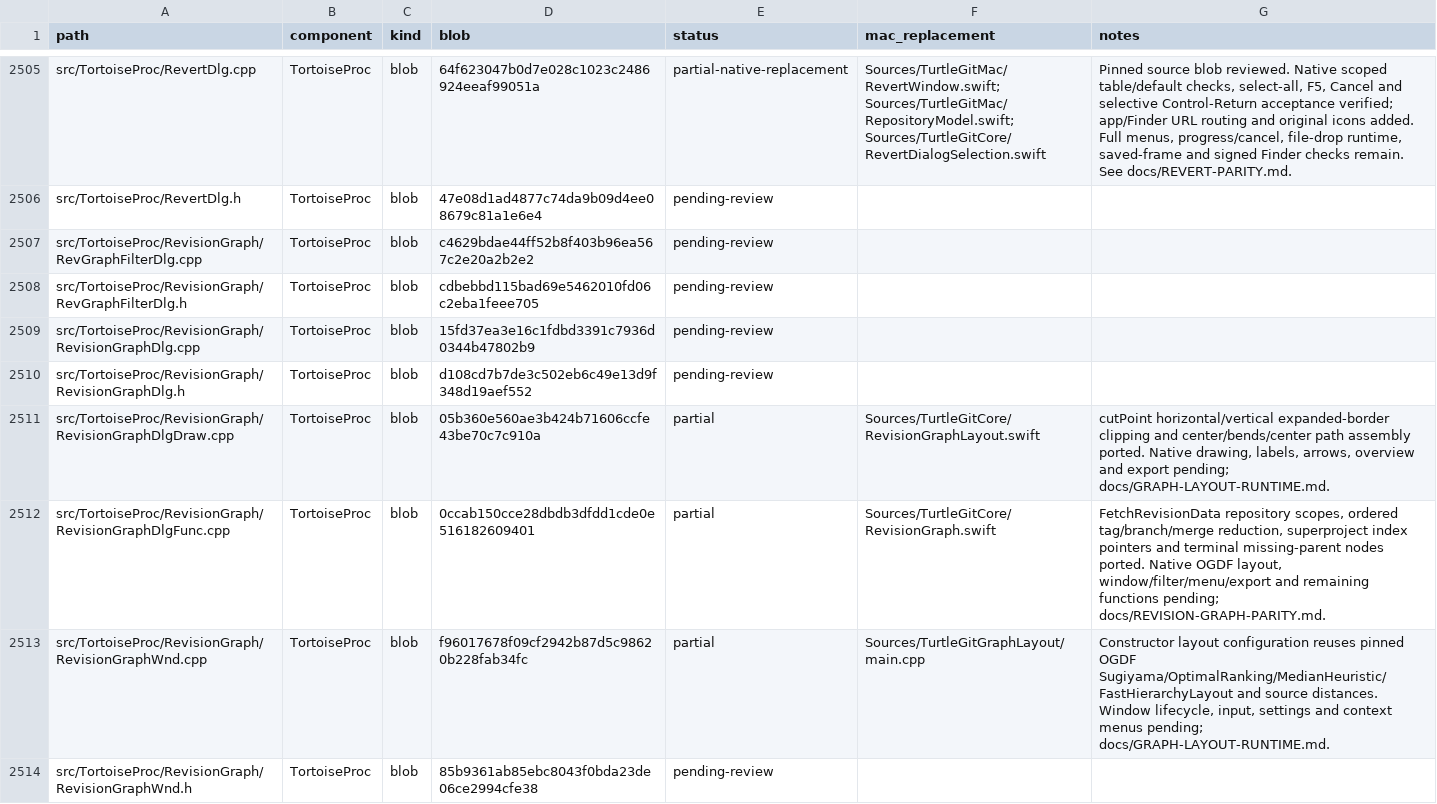
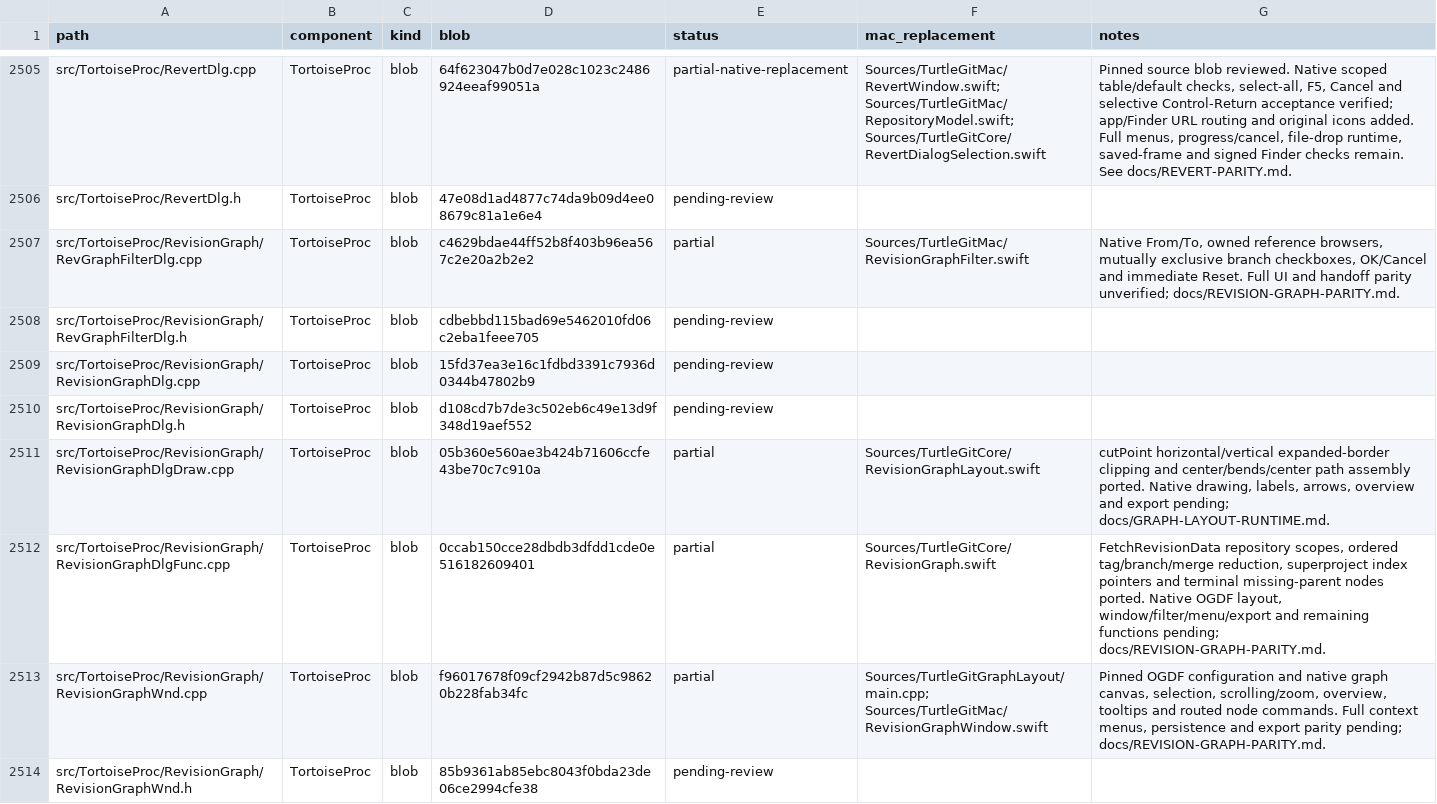
Before and after one commit to jfk-solutions/turtle-git-mac, a CSV file: docs/upstream-files.csv, drawn as a sheet; only a part is shown, gaps mark what is left out.

```diff
--- a/docs/upstream-files.csv
+++ b/docs/upstream-files.csv
@@ -2506,3 +2506,3 @@ src/TortoiseProc/RevertDlg.cpp,TortoiseProc,blob,64f623047b0d7e028c1023c2486924e
 src/TortoiseProc/RevertDlg.h,TortoiseProc,blob,47e08d1ad4877c74da9b09d4ee08679c81a1e6e4,pending-review,,
-src/TortoiseProc/RevisionGraph/RevGraphFilterDlg.cpp,TortoiseProc,blob,c4629bdae44ff52b8f403b96ea567c2e20a2b2e2,pending-review,,
+src/TortoiseProc/RevisionGraph/RevGraphFilterDlg.cpp,TortoiseProc,blob,c4629bdae44ff52b8f403b96ea567c2e20a2b2e2,partial,Sources/TurtleGitMac/RevisionGraphFilter.swift,"Native From/To, owned reference browsers, mutually exclusive branch checkboxes, OK/Cancel and immediate Reset. Full UI and handoff parity unverified; docs/REVISION-GRAPH-PARITY.md."
 src/TortoiseProc/RevisionGraph/RevGraphFilterDlg.h,TortoiseProc,blob,cdbebbd115bad69e5462010fd06c2eba1feee705,pending-review,,
@@ -2512,3 +2512,3 @@ src/TortoiseProc/RevisionGraph/RevisionGraphDlgDraw.cpp,TortoiseProc,blob,05b360
 src/TortoiseProc/RevisionGraph/RevisionGraphDlgFunc.cpp,TortoiseProc,blob,0ccab150cce28dbdb3dfdd1cde0e516182609401,partial,Sources/TurtleGitCore/RevisionGraph.swift,"FetchRevisionData repository scopes, ordered tag/branch/merge reduction, superproject index pointers and terminal missing-parent nodes ported. Native OGDF layout, window/filter/menu/export and remaining functions pending; docs/REVISION-GRAPH-PARITY.md."
-src/TortoiseProc/RevisionGraph/RevisionGraphWnd.cpp,TortoiseProc,blob,f96017678f09cf2942b87d5c98620b228fab34fc,partial,Sources/TurtleGitGraphLayout/main.cpp,"Constructor layout configuration reuses pinned OGDF Sugiyama/OptimalRanking/MedianHeuristic/FastHierarchyLayout and source distances. Window lifecycle, input, settings and context menus pending; docs/GRAPH-LAYOUT-RUNTIME.md."
+src/TortoiseProc/RevisionGraph/RevisionGraphWnd.cpp,TortoiseProc,blob,f96017678f09cf2942b87d5c98620b228fab34fc,partial,Sources/TurtleGitGraphLayout/main.cpp; Sources/TurtleGitMac/RevisionGraphWindow.swift,"Pinned OGDF configuration and native graph canvas, selection, scrolling/zoom, overview, tooltips and routed node commands. Full context menus, persistence and export parity pending; docs/REVISION-GRAPH-PARITY.md."
 src/TortoiseProc/RevisionGraph/RevisionGraphWnd.h,TortoiseProc,blob,85b9361ab85ebc8043f0bda23de06ce2994cfe38,pending-review,,
```
Also changed, not shown: docs/upstream-controls.csv, docs/upstream-dialogs.csv, 21 other files.
